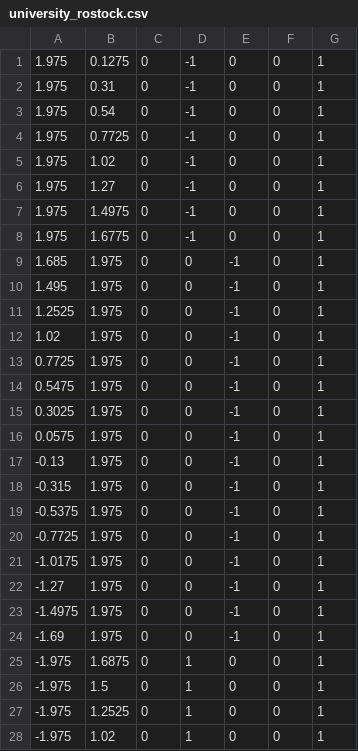
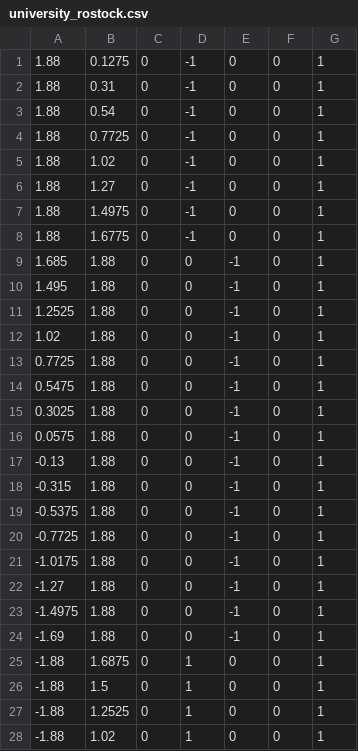
Before and after one commit to sfstoolbox/sfs-python, a CSV file: data/arrays/university_rostock.csv, drawn as a sheet; only a part is shown; the diff covers the shown part only.

Commit message:
Updated coordinates of loudspeaker array at University of Rostock

```diff
--- a/data/arrays/university_rostock.csv
+++ b/data/arrays/university_rostock.csv
@@ -1,28 +1,28 @@
-1.975,0.1275,0,-1,0,0,1
-1.975,0.31,0,-1,0,0,1
-1.975,0.54,0,-1,0,0,1
-1.975,0.7725,0,-1,0,0,1
-1.975,1.02,0,-1,0,0,1
-1.975,1.27,0,-1,0,0,1
-1.975,1.4975,0,-1,0,0,1
-1.975,1.6775,0,-1,0,0,1
-1.685,1.975,0,0,-1,0,1
-1.495,1.975,0,0,-1,0,1
-1.2525,1.975,0,0,-1,0,1
-1.02,1.975,0,0,-1,0,1
-0.7725,1.975,0,0,-1,0,1
-0.5475,1.975,0,0,-1,0,1
-0.3025,1.975,0,0,-1,0,1
-0.0575,1.975,0,0,-1,0,1
--0.13,1.975,0,0,-1,0,1
--0.315,1.975,0,0,-1,0,1
--0.5375,1.975,0,0,-1,0,1
--0.7725,1.975,0,0,-1,0,1
--1.0175,1.975,0,0,-1,0,1
--1.27,1.975,0,0,-1,0,1
--1.4975,1.975,0,0,-1,0,1
--1.69,1.975,0,0,-1,0,1
--1.975,1.6875,0,1,0,0,1
--1.975,1.5,0,1,0,0,1
--1.975,1.2525,0,1,0,0,1
--1.975,1.02,0,1,0,0,1
+1.88,0.1275,0,-1,0,0,1
+1.88,0.31,0,-1,0,0,1
+1.88,0.54,0,-1,0,0,1
+1.88,0.7725,0,-1,0,0,1
+1.88,1.02,0,-1,0,0,1
+1.88,1.27,0,-1,0,0,1
+1.88,1.4975,0,-1,0,0,1
+1.88,1.6775,0,-1,0,0,1
+1.685,1.88,0,0,-1,0,1
+1.495,1.88,0,0,-1,0,1
+1.2525,1.88,0,0,-1,0,1
+1.02,1.88,0,0,-1,0,1
+0.7725,1.88,0,0,-1,0,1
+0.5475,1.88,0,0,-1,0,1
+0.3025,1.88,0,0,-1,0,1
+0.0575,1.88,0,0,-1,0,1
+-0.13,1.88,0,0,-1,0,1
+-0.315,1.88,0,0,-1,0,1
+-0.5375,1.88,0,0,-1,0,1
+-0.7725,1.88,0,0,-1,0,1
+-1.0175,1.88,0,0,-1,0,1
+-1.27,1.88,0,0,-1,0,1
+-1.4975,1.88,0,0,-1,0,1
+-1.69,1.88,0,0,-1,0,1
+-1.88,1.6875,0,1,0,0,1
+-1.88,1.5,0,1,0,0,1
+-1.88,1.2525,0,1,0,0,1
+-1.88,1.02,0,1,0,0,1
```
Also changed, not shown: 36 edited cells elsewhere in this file.
